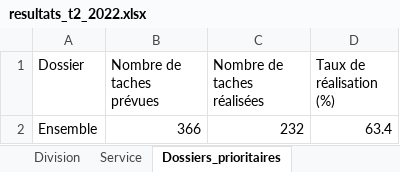
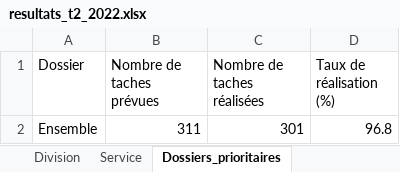
Before and after one commit to Abdoussalam/Evaluation_PAP, an Excel workbook: resultats/resultats_t2_2022.xlsx, sheet Dossiers_prioritaires, drawn as a sheet; values as stored, in another font and other column widths than the file's, no borders; table styles not drawn; removed rows and columns are numbered as before the commit, all else as after; the diff names each change by its address in the sheet, - before the commit and + after, or states it on an @@ line.

```diff
--- a/resultats/resultats_t2_2022.xlsx (sheet Dossiers_prioritaires)
+++ b/resultats/resultats_t2_2022.xlsx (sheet Dossiers_prioritaires)
-row 2: Ensemble | 366 | 232 | 63.4
+row 2: Ensemble | 311 | 301 | 96.8
```
Also changed, not shown: sheet Service, sheet Division, sheet Direction.
